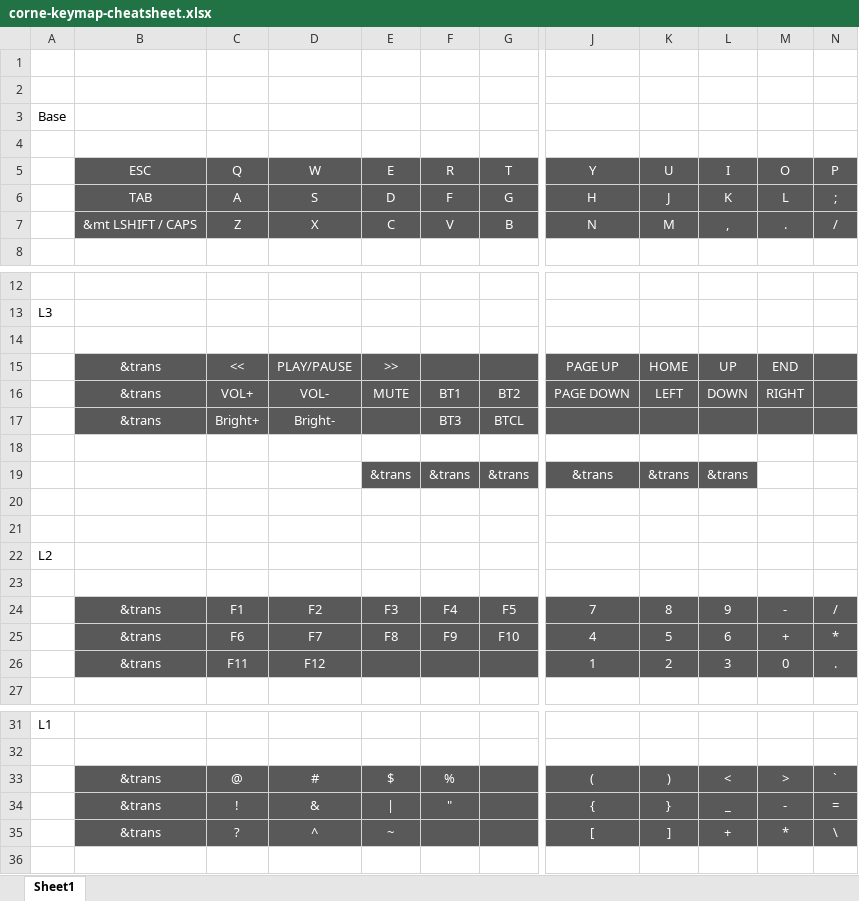
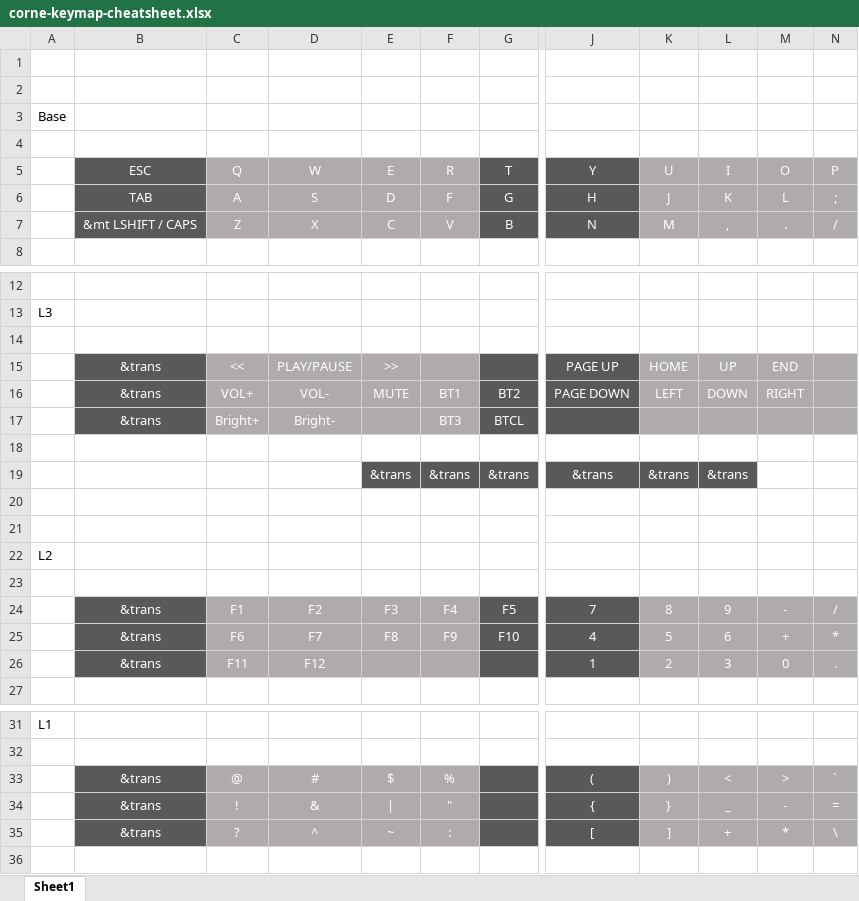
Before and after one commit to fabricio-bastian/zmk-config, an Excel workbook: docs/corne-keymap-cheatsheet.xlsx, sheet Sheet1, drawn as a sheet; only a part is shown, gaps mark what is left out; values as stored, in another font and other column widths than the file's, no borders; the diff names each change by its address in the sheet, - before the commit and + after, or states it on an @@ line.

```diff
--- a/docs/corne-keymap-cheatsheet.xlsx (sheet Sheet1)
+++ b/docs/corne-keymap-cheatsheet.xlsx (sheet Sheet1)
-C5:F7 fill: #595959
+C5:F7 fill: #AFABAB
-K5:N7 fill: #595959
+K5:N7 fill: #AFABAB
-C15:F17 fill: #595959
+C15:F17 fill: #AFABAB
-K15:N17 fill: #595959
+K15:N17 fill: #AFABAB
-C24:F26 fill: #595959
+C24:F26 fill: #AFABAB
-K24:N26 fill: #595959
+K24:N26 fill: #AFABAB
-C33:F35 fill: #595959
+C33:F35 fill: #AFABAB
-K33:N35 fill: #595959
+K33:N35 fill: #AFABAB
-F35 (R): (empty)
+F35 (R): :
```
Also changed, not shown: 1 other file.
